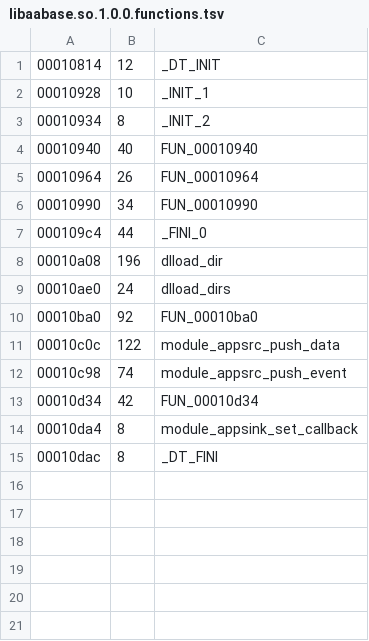
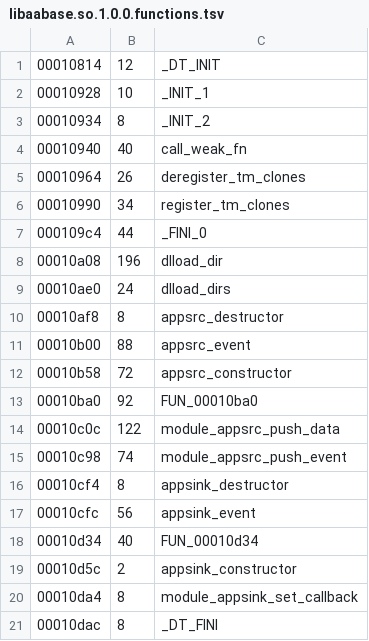
Before and after one commit to maxdewald/webos25-audio-decomp, a TSV file: symbols/libaabase.so.1.0.0.functions.tsv, drawn as a sheet.

```diff
--- a/symbols/libaabase.so.1.0.0.functions.tsv
+++ b/symbols/libaabase.so.1.0.0.functions.tsv
@@ -3,5 +3,5 @@
 00010934	8	_INIT_2
-00010940	40	FUN_00010940
-00010964	26	FUN_00010964
-00010990	34	FUN_00010990
+00010940	40	call_weak_fn
+00010964	26	deregister_tm_clones
+00010990	34	register_tm_clones
 000109c4	44	_FINI_0
@@ -9,2 +9,5 @@
 00010ae0	24	dlload_dirs
+00010af8	8	appsrc_destructor
+00010b00	88	appsrc_event
+00010b58	72	appsrc_constructor
 00010ba0	92	FUN_00010ba0
@@ -12,3 +15,6 @@
 00010c98	74	module_appsrc_push_event
-00010d34	42	FUN_00010d34
+00010cf4	8	appsink_destructor
+00010cfc	56	appsink_event
+00010d34	40	FUN_00010d34
+00010d5c	2	appsink_constructor
 00010da4	8	module_appsink_set_callback
```
Also changed, not shown: symbols/audiooutputd.functions.tsv, symbols/libAudioResources.so.1.0.0.functions.tsv, 29 other files.
